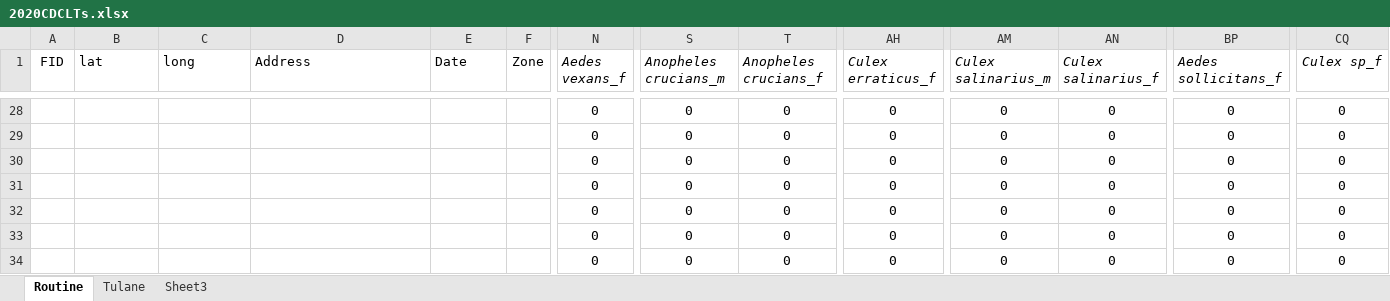
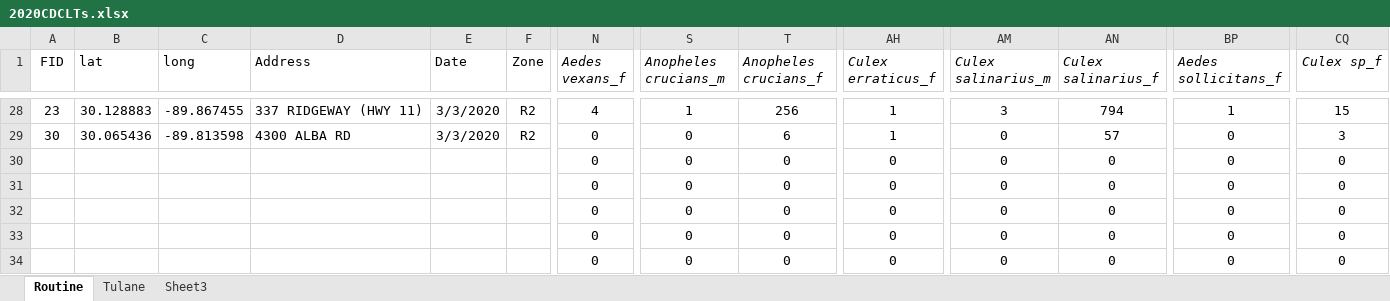
Before and after one commit to myermark/NOMosqVis, an Excel workbook: 2020/CDC Light/2020CDCLTs.xlsx, sheet Routine, drawn as a sheet; only a part is shown, gaps mark what is left out; values as stored, in another font and other column widths than the file's, no borders; the diff covers the shown part only; the diff names each change by its address in the sheet, - before the commit and + after, or states it on an @@ line.

```diff
--- a/2020/CDC Light/2020CDCLTs.xlsx (sheet Routine)
+++ b/2020/CDC Light/2020CDCLTs.xlsx (sheet Routine)
-A28 (FID): (empty)
+A28 (FID): 23
-B28 (lat): (empty)
+B28 (lat): 30.128883
-C28 (long): (empty)
+C28 (long): -89.867455
-D28 (Address): (empty)
+D28 (Address): 337 RIDGEWAY (HWY 11)
-E28:E29 (Date): (empty)
+E28:E29 (Date): 3/3/2020
-F28:F29 (Zone): (empty)
+F28:F29 (Zone): R2
-N28 (Aedes vexans_f): 0
+N28 (Aedes vexans_f): 4
-S28 (Anopheles crucians_m): 0
+S28 (Anopheles crucians_m): 1
-T28 (Anopheles crucians_f): 0
+T28 (Anopheles crucians_f): 256
-AH28:AH29 (Culex erraticus_f): 0
+AH28:AH29 (Culex erraticus_f): 1
-AM28 (Culex salinarius_m): 0
+AM28 (Culex salinarius_m): 3
-AN28 (Culex salinarius_f): 0
+AN28 (Culex salinarius_f): 794
-BP28 (Aedes sollicitans_f): 0
+BP28 (Aedes sollicitans_f): 1
-CQ28 (Culex sp_f): 0
+CQ28 (Culex sp_f): 15
-A29 (FID): (empty)
+A29 (FID): 30
-B29 (lat): (empty)
+B29 (lat): 30.065436
-C29 (long): (empty)
+C29 (long): -89.813598
-D29 (Address): (empty)
+D29 (Address): 4300 ALBA RD
-T29 (Anopheles crucians_f): 0
+T29 (Anopheles crucians_f): 6
-AN29 (Culex salinarius_f): 0
+AN29 (Culex salinarius_f): 57
-CQ29 (Culex sp_f): 0
+CQ29 (Culex sp_f): 3
```
Also changed, not shown: 21 edited cells elsewhere in this sheet, sheet Tulane, 2020/Gravid/2020Gravid and pools.xlsx, Rain Gardens/2019_RainGarden_CDCLT.xlsx, 13 other files.
